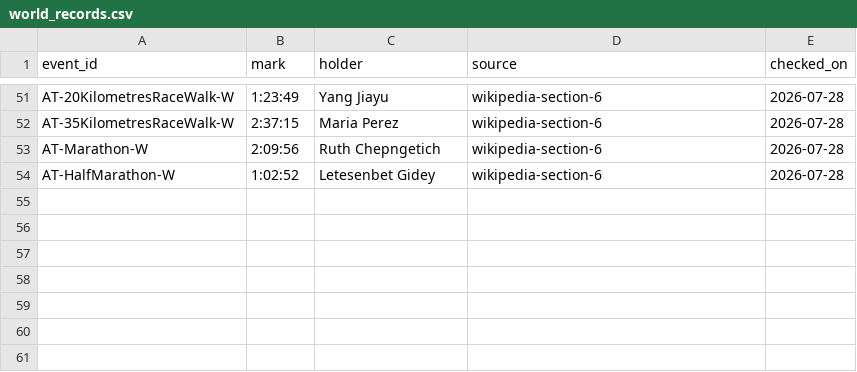
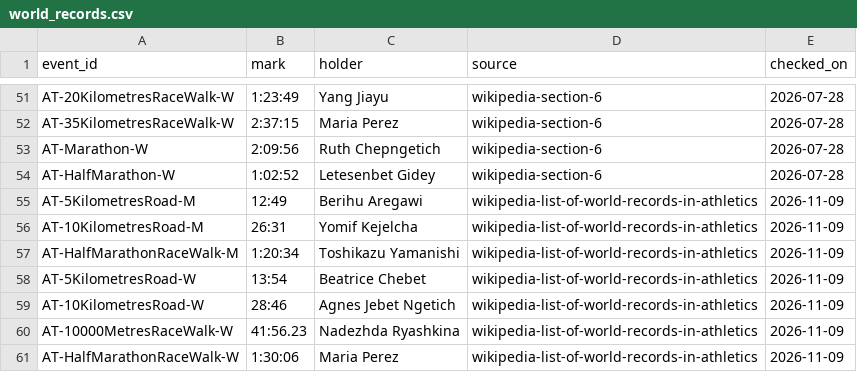
Before and after one commit to peteowen1/citiusdata, a CSV file: data/world_records.csv, drawn as a sheet; only a part is shown, gaps mark what is left out.

```diff
--- a/data/world_records.csv
+++ b/data/world_records.csv
@@ -54 +54,8 @@ AT-Marathon-W,2:09:56,Ruth Chepngetich,wikipedia-section-6,2026-07-28
 AT-HalfMarathon-W,1:02:52,Letesenbet Gidey,wikipedia-section-6,2026-07-28
+AT-5KilometresRoad-M,12:49,Berihu Aregawi,wikipedia-list-of-world-records-in-athletics,2026-11-09
+AT-10KilometresRoad-M,26:31,Yomif Kejelcha,wikipedia-list-of-world-records-in-athletics,2026-11-09
+AT-HalfMarathonRaceWalk-M,1:20:34,Toshikazu Yamanishi,wikipedia-list-of-world-records-in-athletics,2026-11-09
+AT-5KilometresRoad-W,13:54,Beatrice Chebet,wikipedia-list-of-world-records-in-athletics,2026-11-09
+AT-10KilometresRoad-W,28:46,Agnes Jebet Ngetich,wikipedia-list-of-world-records-in-athletics,2026-11-09
+AT-10000MetresRaceWalk-W,41:56.23,Nadezhda Ryashkina,wikipedia-list-of-world-records-in-athletics,2026-11-09
+AT-HalfMarathonRaceWalk-W,1:30:06,Maria Perez,wikipedia-list-of-world-records-in-athletics,2026-11-09
```
